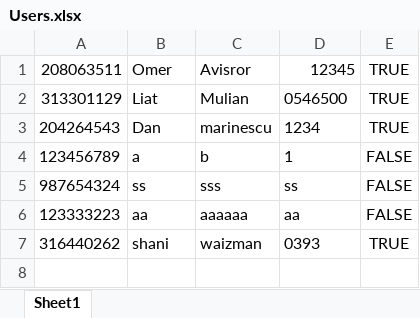
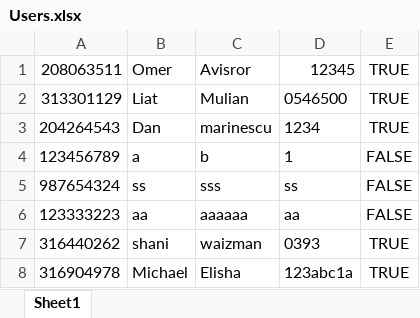
Before and after one commit to liatGolber/sales-opportunity-database-manager, an Excel workbook: project 8/bin/Debug/Users.xlsx, sheet Sheet1, drawn as a sheet; values as stored, in another font and other column widths than the file's, no borders; the diff names each change by its address in the sheet, - before the commit and + after, or states it on an @@ line.

```diff
--- a/project 8/bin/Debug/Users.xlsx (sheet Sheet1)
+++ b/project 8/bin/Debug/Users.xlsx (sheet Sheet1)
+row 8: 316904978 | Michael | Elisha | 123abc1a | TRUE
```
Also changed, not shown: project 8/bin/Debug/Opportunites.xlsx, 17 other files.
